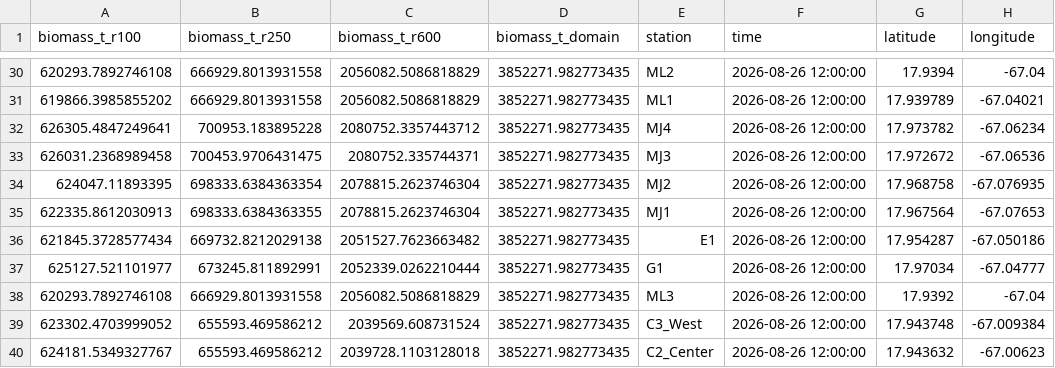
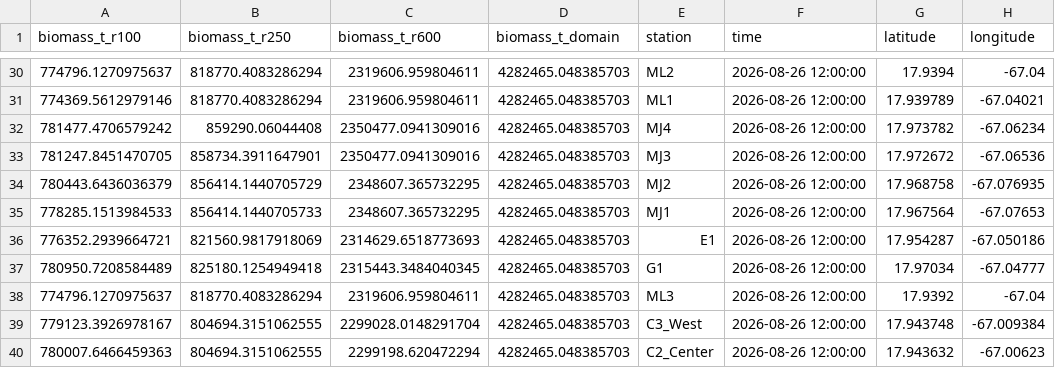
Before and after one commit to adevroy569/sargassum_prediction_model, a CSV file: data/archive/features.csv, drawn as a sheet; only a part is shown, gaps mark what is left out; the diff covers the shown part only.

```diff
--- a/data/archive/features.csv
+++ b/data/archive/features.csv
@@ -30,11 +30,11 @@ biomass_t_r100,biomass_t_r250,biomass_t_r600,biomass_t_domain,station,time,latit
-620293.7892746108,666929.8013931558,2056082.5086818829,3852271.982773435,ML2,2026-08-26 12:00:00,17.9394,-67.04
-619866.3985855202,666929.8013931558,2056082.5086818829,3852271.982773435,ML1,2026-08-26 12:00:00,17.939789,-67.04021
-626305.4847249641,700953.183895228,2080752.3357443712,3852271.982773435,MJ4,2026-08-26 12:00:00,17.973782,-67.06234
-626031.2368989458,700453.9706431475,2080752.335744371,3852271.982773435,MJ3,2026-08-26 12:00:00,17.972672,-67.06536
-624047.11893395,698333.6384363354,2078815.2623746304,3852271.982773435,MJ2,2026-08-26 12:00:00,17.968758,-67.076935
-622335.8612030913,698333.6384363355,2078815.2623746304,3852271.982773435,MJ1,2026-08-26 12:00:00,17.967564,-67.07653
-621845.3728577434,669732.8212029138,2051527.7623663482,3852271.982773435,E1,2026-08-26 12:00:00,17.954287,-67.050186
-625127.521101977,673245.811892991,2052339.0262210444,3852271.982773435,G1,2026-08-26 12:00:00,17.97034,-67.04777
-620293.7892746108,666929.8013931558,2056082.5086818829,3852271.982773435,ML3,2026-08-26 12:00:00,17.9392,-67.04
-623302.4703999052,655593.469586212,2039569.608731524,3852271.982773435,C3_West,2026-08-26 12:00:00,17.943748,-67.009384
-624181.5349327767,655593.469586212,2039728.1103128018,3852271.982773435,C2_Center,2026-08-26 12:00:00,17.943632,-67.00623
+774796.1270975637,818770.4083286294,2319606.959804611,4282465.048385703,ML2,2026-08-26 12:00:00,17.9394,-67.04
+774369.5612979146,818770.4083286294,2319606.959804611,4282465.048385703,ML1,2026-08-26 12:00:00,17.939789,-67.04021
+781477.4706579242,859290.06044408,2350477.0941309016,4282465.048385703,MJ4,2026-08-26 12:00:00,17.973782,-67.06234
+781247.8451470705,858734.3911647901,2350477.0941309016,4282465.048385703,MJ3,2026-08-26 12:00:00,17.972672,-67.06536
+780443.6436036379,856414.1440705729,2348607.365732295,4282465.048385703,MJ2,2026-08-26 12:00:00,17.968758,-67.076935
+778285.1513984533,856414.1440705733,2348607.365732295,4282465.048385703,MJ1,2026-08-26 12:00:00,17.967564,-67.07653
+776352.2939664721,821560.9817918069,2314629.6518773693,4282465.048385703,E1,2026-08-26 12:00:00,17.954287,-67.050186
+780950.7208584489,825180.1254949418,2315443.3484040345,4282465.048385703,G1,2026-08-26 12:00:00,17.97034,-67.04777
+774796.1270975637,818770.4083286294,2319606.959804611,4282465.048385703,ML3,2026-08-26 12:00:00,17.9392,-67.04
+779123.3926978167,804694.3151062555,2299028.0148291704,4282465.048385703,C3_West,2026-08-26 12:00:00,17.943748,-67.009384
+780007.6466459363,804694.3151062555,2299198.620472294,4282465.048385703,C2_Center,2026-08-26 12:00:00,17.943632,-67.00623
```
Also changed, not shown: 24 moved rows and 12 edited cells elsewhere in this file, data/archive/forecast_history.csv, 7 other files.
